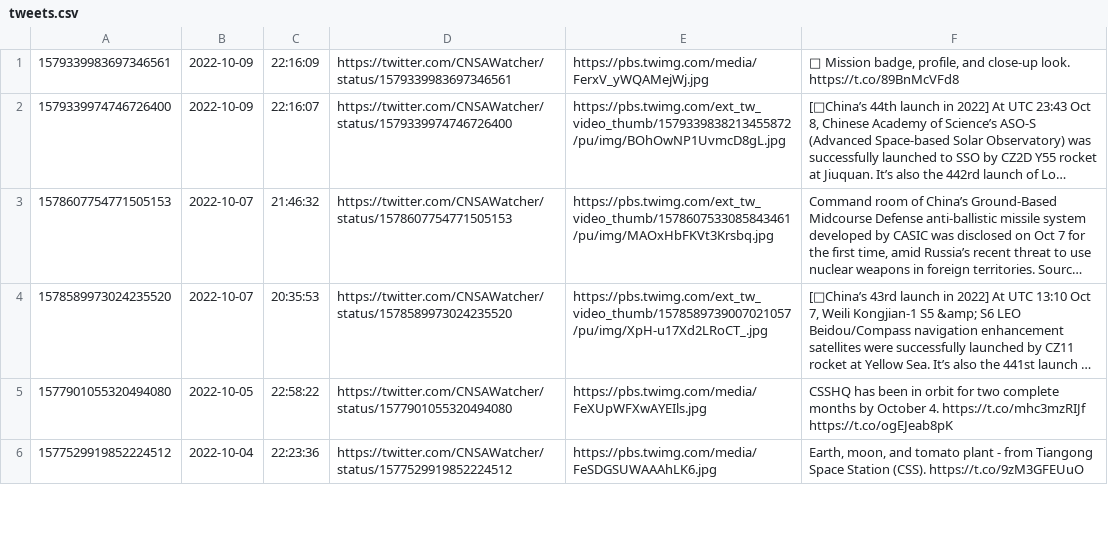
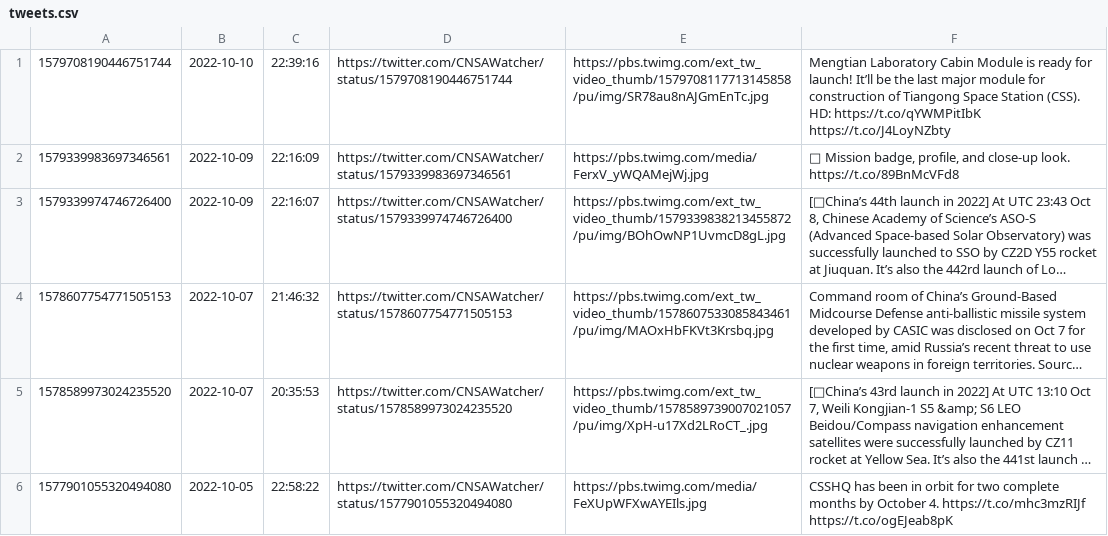
Before and after one commit to CNSAWatcher/cnsawatcher.github.io, a CSV file: scripts/twint/tweets.csv, drawn as a sheet; only a part is shown; the shorter side is filled out with more unchanged rows; long unchanged cells end in ….

```diff
--- a/scripts/twint/tweets.csv
+++ b/scripts/twint/tweets.csv
@@ -1 +1,2 @@
+1579708190446751744	2022-10-10	22:39:16	https://twitter.com/CNSAWatcher/status/1579708190446751744	https://pbs.twimg.com/ext_tw_video_thumb/1579708117713145858/pu/img/SR78au8nAJGmEnTc.jpg	Mengtian Laboratory Cabin Module is ready for launch! It’ll be the last major module for construction of Tiangong Space Station (CSS). HD:  https://t.co/qYWMPitIbK  https://t.co/J4LoyNZbty
 1579339983697346561	2022-10-09	22:16:09	https://twitter.com/CNSAWatcher/status/1579339983697346561	https://pbs.twimg.com/media/FerxV_yWQAMejWj.jpg	📸 Mission badge, profile, and close-up look.  https://t.co/89BnMcVFd8
```
Also changed, not shown: scripts/twint/tweetsTmp.csv, 3 other files.
